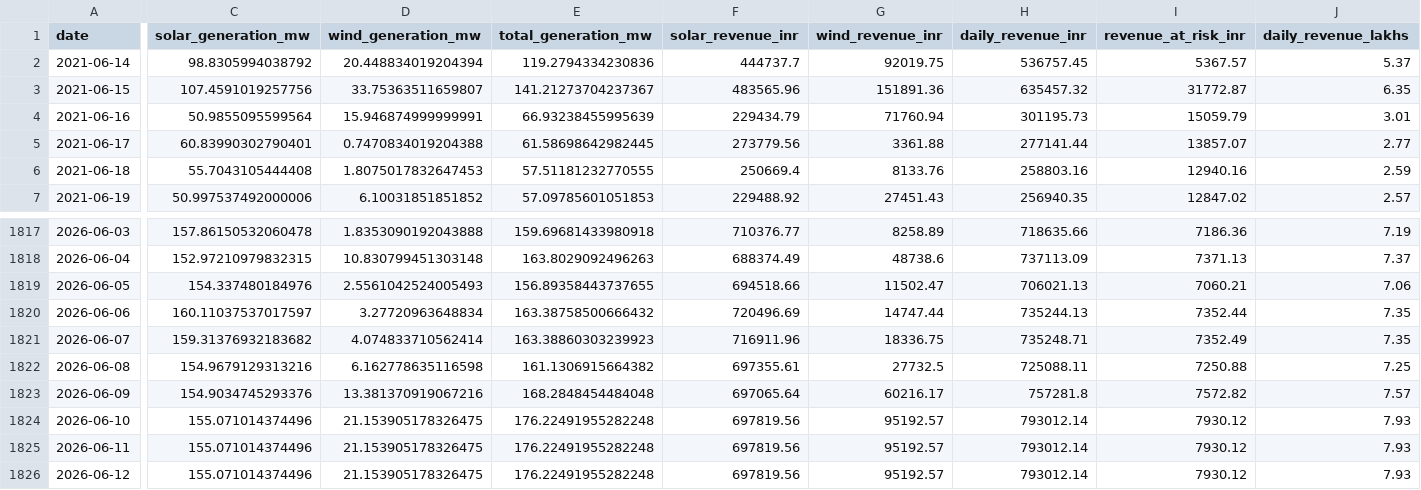
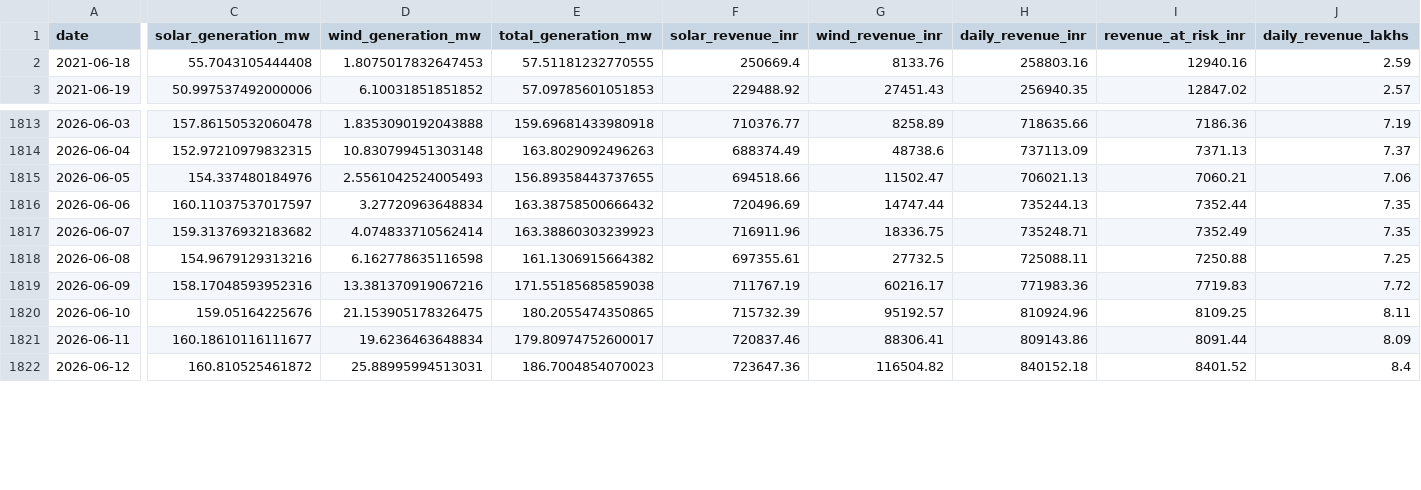
Before and after one commit to kirttiik/AI-Renewable-Energy-Intelligence-platform, a CSV file: data/processed/revenue_analytics.csv, drawn as a sheet; only a part is shown, gaps mark what is left out; removed rows and columns are numbered as before the commit, all else as after; rows hold the shown columns only; the diff covers the shown part only; the diff names each change by its address in the sheet, - before the commit and + after, or states it on an @@ line.

```diff
--- a/data/processed/revenue_analytics.csv
+++ b/data/processed/revenue_analytics.csv
-row 2: 2021-06-14 | 98.8305994038792 | 20.448834019204394 | 119.2794334230836 | 444737.7 | 92019.75 | 536757.45 | 5367.57 | 5.37
-row 3: 2021-06-15 | 107.4591019257756 | 33.75363511659807 | 141.21273704237367 | 483565.96 | 151891.36 | 635457.32 | 31772.87 | 6.35
-row 4: 2021-06-16 | 50.9855095599564 | 15.946874999999991 | 66.93238455995639 | 229434.79 | 71760.94 | 301195.73 | 15059.79 | 3.01
-row 5: 2021-06-17 | 60.83990302790401 | 0.7470834019204388 | 61.58698642982445 | 273779.56 | 3361.88 | 277141.44 | 13857.07 | 2.77
-C1819 (solar_generation_mw): 154.9034745293376
+C1819 (solar_generation_mw): 158.17048593952316
-E1819 (total_generation_mw): 168.2848454484048
+E1819 (total_generation_mw): 171.55185685859038
-F1819 (solar_revenue_inr): 697065.64
+F1819 (solar_revenue_inr): 711767.19
-H1819 (daily_revenue_inr): 757281.8
+H1819 (daily_revenue_inr): 771983.36
-I1819 (revenue_at_risk_inr): 7572.82
+I1819 (revenue_at_risk_inr): 7719.83
-J1819 (daily_revenue_lakhs): 7.57
+J1819 (daily_revenue_lakhs): 7.72
-C1820 (solar_generation_mw): 155.071014374496
+C1820 (solar_generation_mw): 159.05164225676
-E1820 (total_generation_mw): 176.22491955282248
+E1820 (total_generation_mw): 180.2055474350865
-F1820 (solar_revenue_inr): 697819.56
+F1820 (solar_revenue_inr): 715732.39
-H1820 (daily_revenue_inr): 793012.14
+H1820 (daily_revenue_inr): 810924.96
-I1820 (revenue_at_risk_inr): 7930.12
+I1820 (revenue_at_risk_inr): 8109.25
-J1820 (daily_revenue_lakhs): 7.93
+J1820 (daily_revenue_lakhs): 8.11
-C1821 (solar_generation_mw): 155.071014374496
+C1821 (solar_generation_mw): 160.18610116111677
-D1821 (wind_generation_mw): 21.153905178326475
+D1821 (wind_generation_mw): 19.6236463648834
-E1821 (total_generation_mw): 176.22491955282248
+E1821 (total_generation_mw): 179.80974752600017
-F1821 (solar_revenue_inr): 697819.56
+F1821 (solar_revenue_inr): 720837.46
-G1821 (wind_revenue_inr): 95192.57
+G1821 (wind_revenue_inr): 88306.41
-H1821 (daily_revenue_inr): 793012.14
+H1821 (daily_revenue_inr): 809143.86
-I1821 (revenue_at_risk_inr): 7930.12
+I1821 (revenue_at_risk_inr): 8091.44
-J1821 (daily_revenue_lakhs): 7.93
+J1821 (daily_revenue_lakhs): 8.09
-C1822 (solar_generation_mw): 155.071014374496
+C1822 (solar_generation_mw): 160.810525461872
-D1822 (wind_generation_mw): 21.153905178326475
+D1822 (wind_generation_mw): 25.88995994513031
-E1822 (total_generation_mw): 176.22491955282248
+E1822 (total_generation_mw): 186.7004854070023
-F1822 (solar_revenue_inr): 697819.56
+F1822 (solar_revenue_inr): 723647.36
-G1822 (wind_revenue_inr): 95192.57
+G1822 (wind_revenue_inr): 116504.82
-H1822 (daily_revenue_inr): 793012.14
+H1822 (daily_revenue_inr): 840152.18
-I1822 (revenue_at_risk_inr): 7930.12
+I1822 (revenue_at_risk_inr): 8401.52
-J1822 (daily_revenue_lakhs): 7.93
+J1822 (daily_revenue_lakhs): 8.4
```
Also changed, not shown: 4 added rows and 8 edited cells elsewhere in this file, data/processed/weather_risk_analytics.csv, data/raw/khavda_weather.csv, 39 other files.
